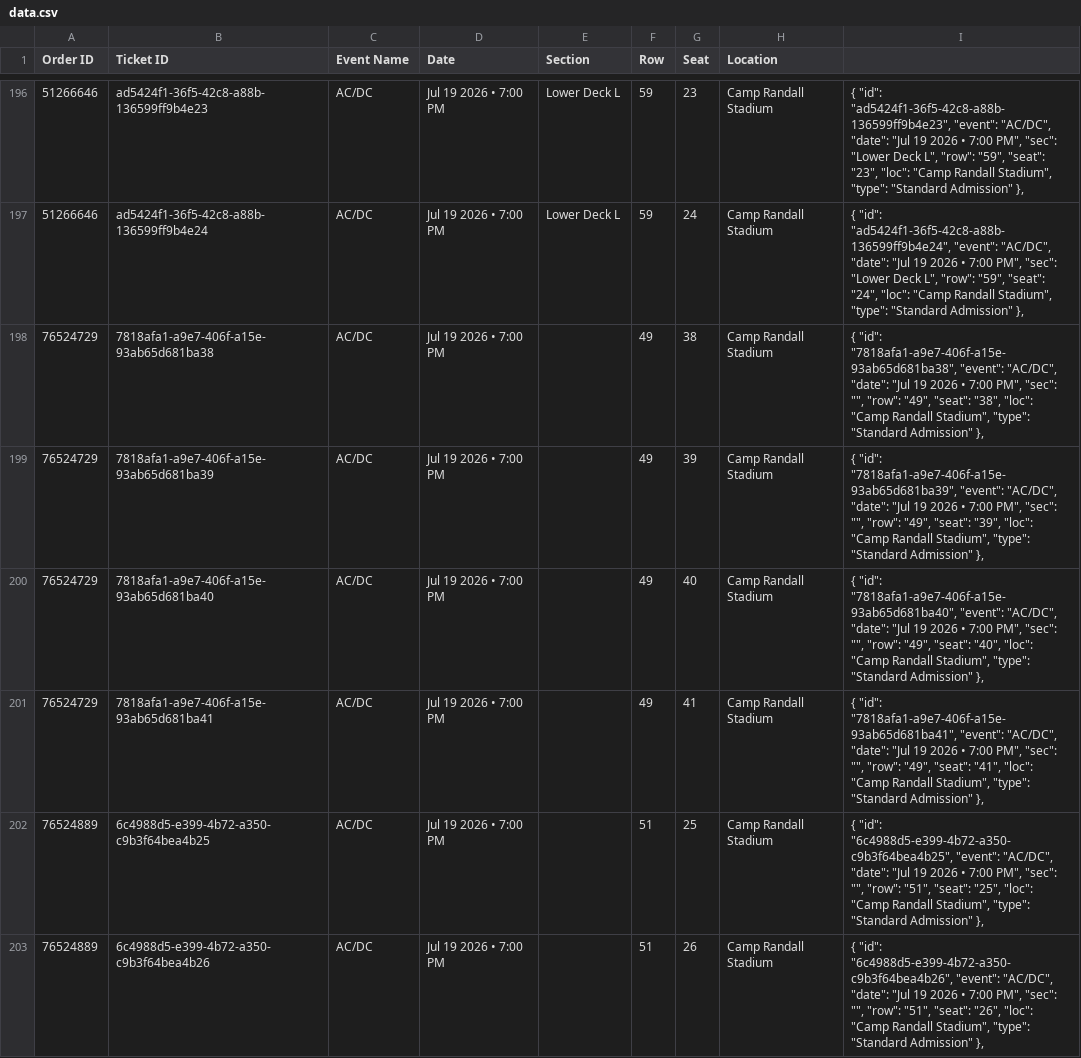
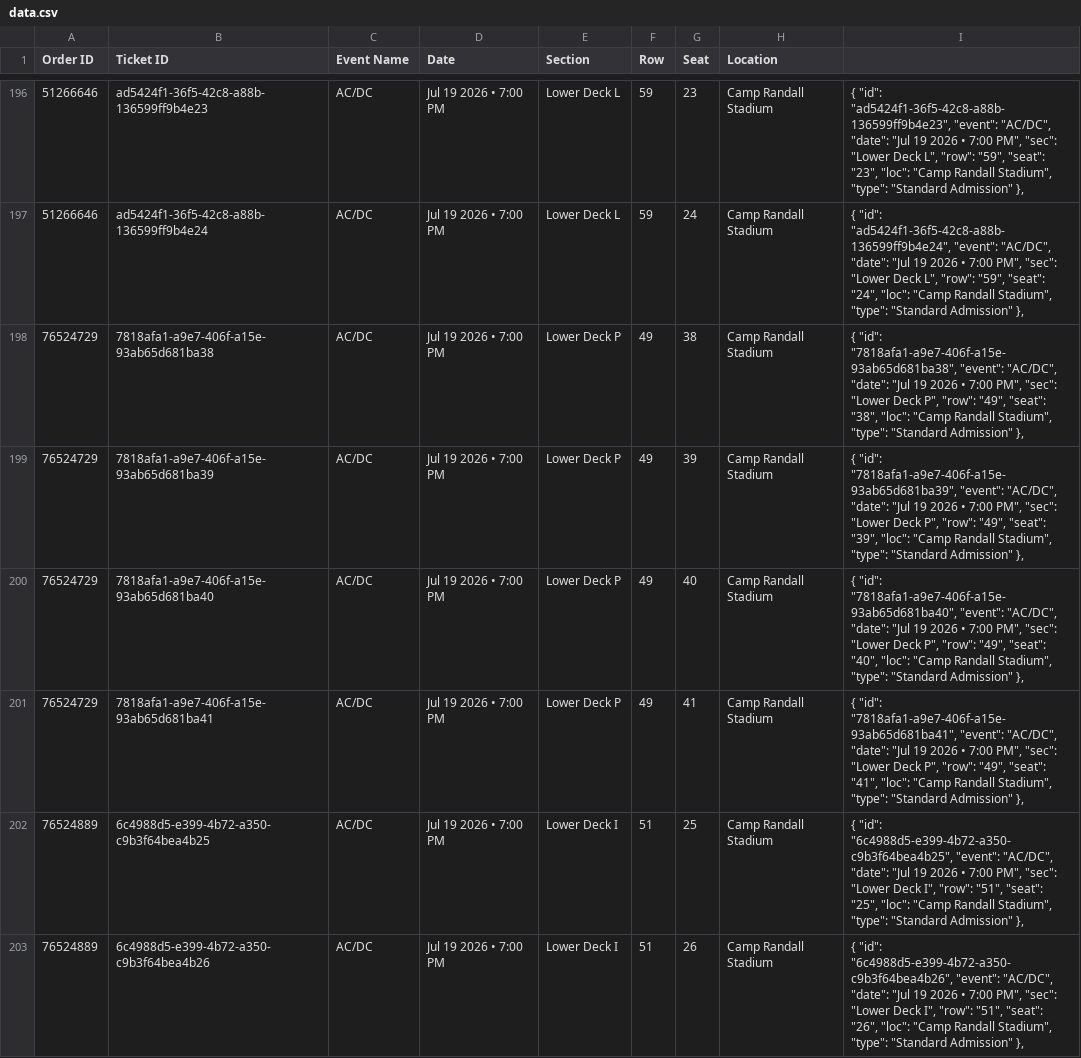
Before and after one commit to premium-code/wallet-pass, a CSV file: data.csv, drawn as a sheet; only a part is shown, gaps mark what is left out; the diff covers the shown part only; the diff names each change by its address in the sheet, - before the commit and + after, or states it on an @@ line.

Commit message:
Auto-update tickets

```diff
--- a/data.csv
+++ b/data.csv
-E198:E201 (Section): (empty)
+E198:E201 (Section): Lower Deck P
-I198: …PM", "sec": "", "row": "49",…
+I198: …PM", "sec": "Lower Deck P", "row": "49",…
-I199: …PM", "sec": "", "row": "49",…
+I199: …PM", "sec": "Lower Deck P", "row": "49",…
-I200: …PM", "sec": "", "row": "49",…
+I200: …PM", "sec": "Lower Deck P", "row": "49",…
-I201: …PM", "sec": "", "row": "49",…
+I201: …PM", "sec": "Lower Deck P", "row": "49",…
-E202:E203 (Section): (empty)
+E202:E203 (Section): Lower Deck I
-I202: …PM", "sec": "", "row": "51",…
+I202: …PM", "sec": "Lower Deck I", "row": "51",…
-I203: …PM", "sec": "", "row": "51",…
+I203: …PM", "sec": "Lower Deck I", "row": "51",…
```
Also changed, not shown: 44 edited cells elsewhere in this file, 1 other file.
